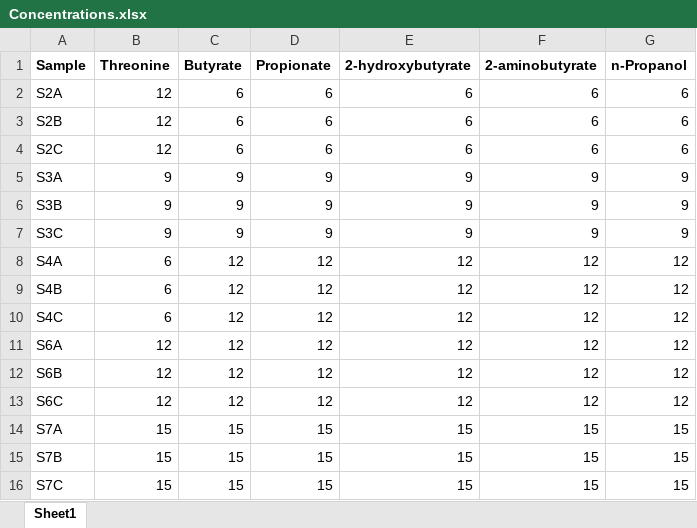
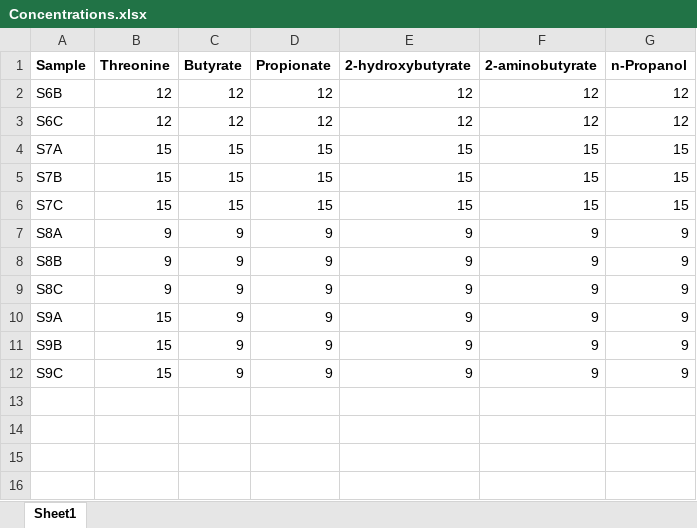
Before and after one commit to Massachusetts-Host-Microbiome-Center/nmr-cdiff, an Excel workbook: data/standards/13CThr_standards/Concentrations.xlsx, sheet Sheet1, drawn as a sheet; values as stored, in another font and other column widths than the file's, no borders; removed rows and columns are numbered as before the commit, all else as after; the diff names each change by its address in the sheet, - before the commit and + after, or states it on an @@ line.

```diff
--- a/data/standards/13CThr_standards/Concentrations.xlsx (sheet Sheet1)
+++ b/data/standards/13CThr_standards/Concentrations.xlsx (sheet Sheet1)
-row 2: S2A | 12 | 6 | 6 | 6 | 6 | 6
-row 3: S2B | 12 | 6 | 6 | 6 | 6 | 6
-row 4: S2C | 12 | 6 | 6 | 6 | 6 | 6
-row 5: S3A | 9 | 9 | 9 | 9 | 9 | 9
-row 6: S3B | 9 | 9 | 9 | 9 | 9 | 9
-row 7: S3C | 9 | 9 | 9 | 9 | 9 | 9
-row 8: S4A | 6 | 12 | 12 | 12 | 12 | 12
-row 9: S4B | 6 | 12 | 12 | 12 | 12 | 12
-row 10: S4C | 6 | 12 | 12 | 12 | 12 | 12
-row 11: S6A | 12 | 12 | 12 | 12 | 12 | 12
+row 7: S8A | 9 | 9 | 9 | 9 | 9 | 9
+row 8: S8B | 9 | 9 | 9 | 9 | 9 | 9
+row 9: S8C | 9 | 9 | 9 | 9 | 9 | 9
+row 10: S9A | 15 | 9 | 9 | 9 | 9 | 9
+row 11: S9B | 15 | 9 | 9 | 9 | 9 | 9
+row 12: S9C | 15 | 9 | 9 | 9 | 9 | 9
```
Also changed, not shown: data/standards/13CThr_standards/13CThr_standards_13C.xlsx, 14 other files.
